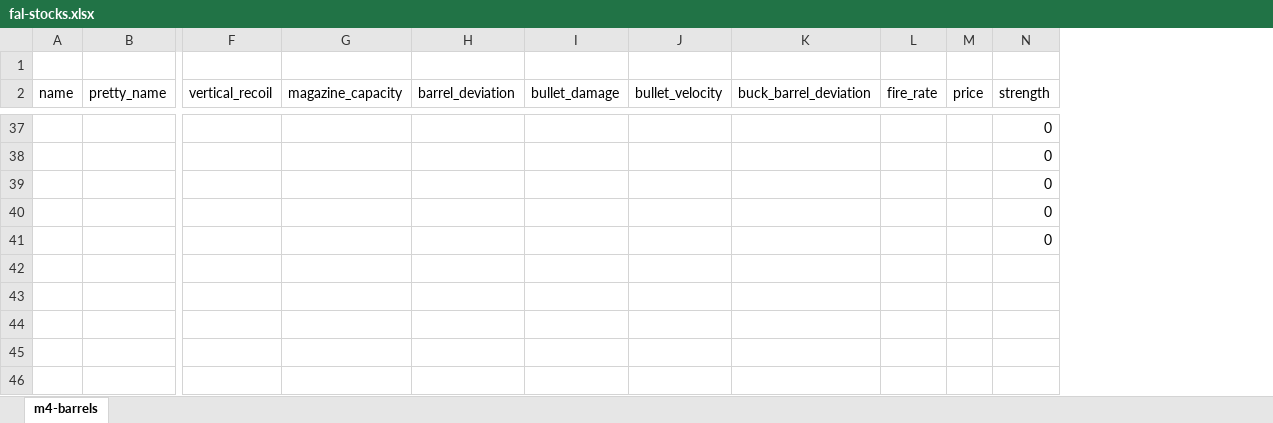
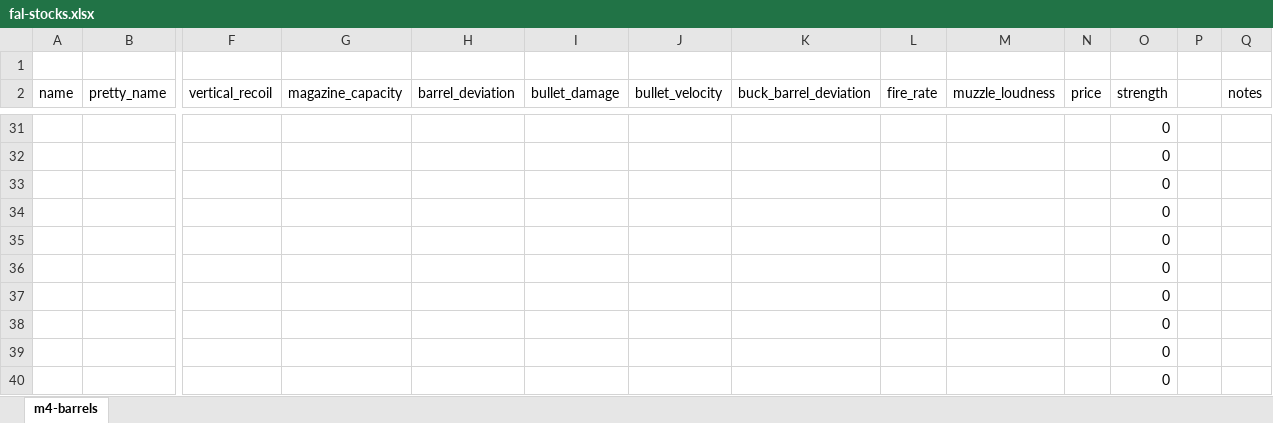
Before and after one commit to recoil-group/deadline-balancing, an Excel workbook: changes/fal-stocks.xlsx, sheet m4-barrels, drawn as a sheet; only a part is shown, gaps mark what is left out; values as stored, in another font and other column widths than the file's, no borders; charts and pictures not drawn; rows hold the shown columns only; the diff covers the shown part only; the diff names each change by its address in the sheet, - before the commit and + after, or states it on an @@ line.

```diff
--- a/changes/fal-stocks.xlsx (sheet m4-barrels)
+++ b/changes/fal-stocks.xlsx (sheet m4-barrels)
+column M (muzzle_loudness), empty
+column P, empty
+column Q (notes), empty
+row 36:  |  |  |  |  |  |  |  |  |  |  | 0
+row 37:  |  |  |  |  |  |  |  |  |  |  | 0
+row 38:  |  |  |  |  |  |  |  |  |  |  | 0
+row 39:  |  |  |  |  |  |  |  |  |  |  | 0
+row 40:  |  |  |  |  |  |  |  |  |  |  | 0
```
Also changed, not shown: 18 added rows, 24 removed rows and 13 edited cells elsewhere in this sheet, formulas that keep their value, charts or pictures, 1 other file.
